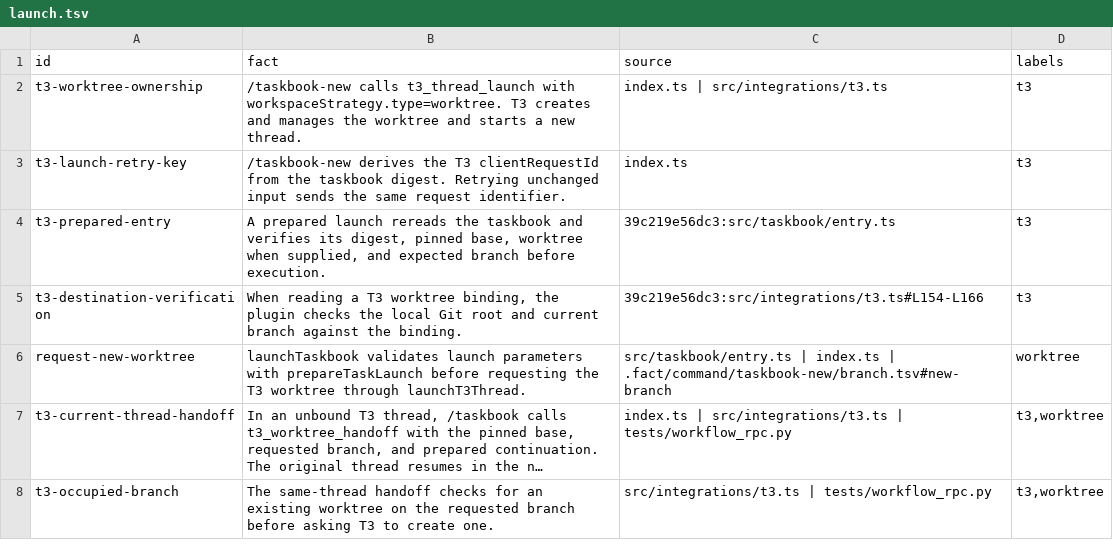
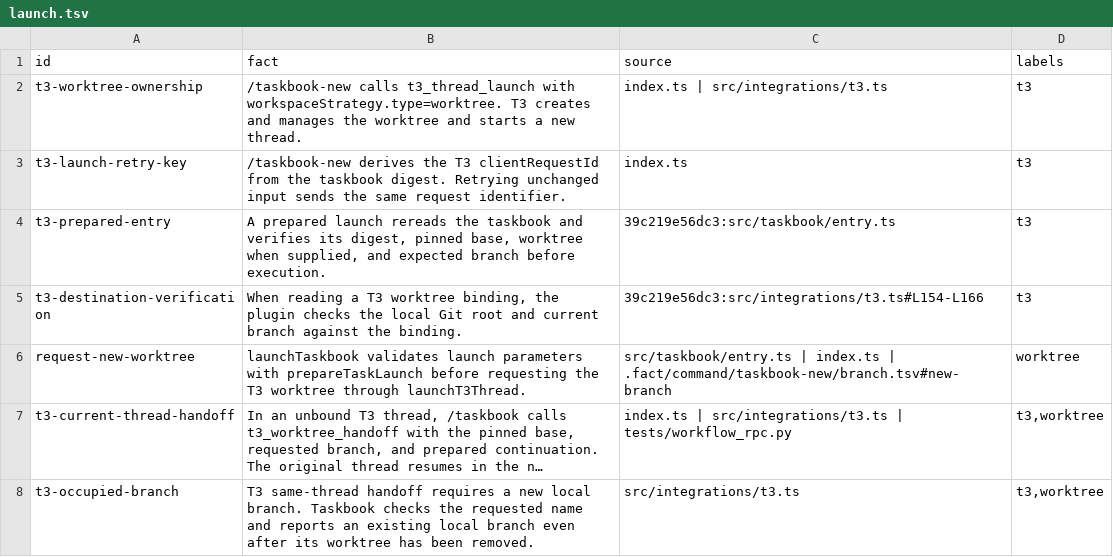
Before and after one commit to nan-mu/pi-taskbook, a TSV file: .fact/plugin/worktree/launch.tsv, drawn as a sheet; long unchanged cells end in …; the diff names each change by its address in the sheet, - before the commit and + after, or states it on an @@ line.

Commit message:
Explain existing branch conflicts during T3 worktree handoff

```diff
--- a/.fact/plugin/worktree/launch.tsv
+++ b/.fact/plugin/worktree/launch.tsv
-B8 (fact): The same-thread handoff checks for an existing worktree on the requested branch before asking T3 to create one.
+B8 (fact): T3 same-thread handoff requires a new local branch. Taskbook checks the requested name and reports an existing local branch even after its worktree has been removed.
-C8 (source): src/integrations/t3.ts | tests/workflow_rpc.py
+C8 (source): src/integrations/t3.ts
```
Also changed, not shown: 1 other file.
